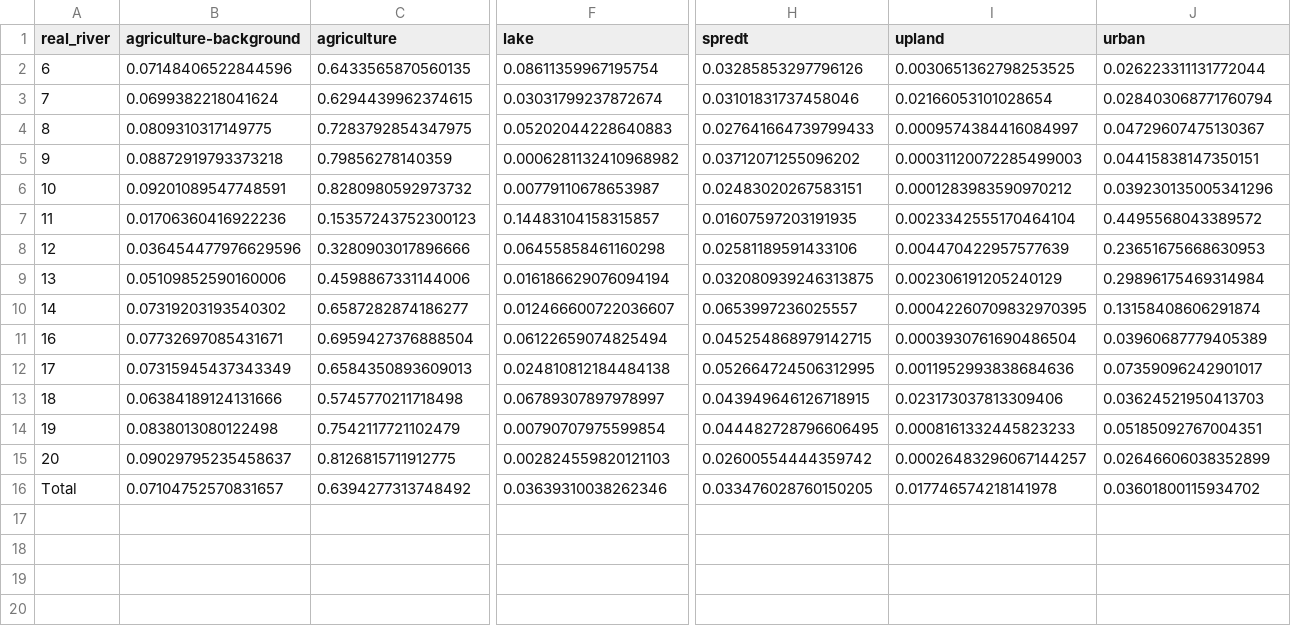
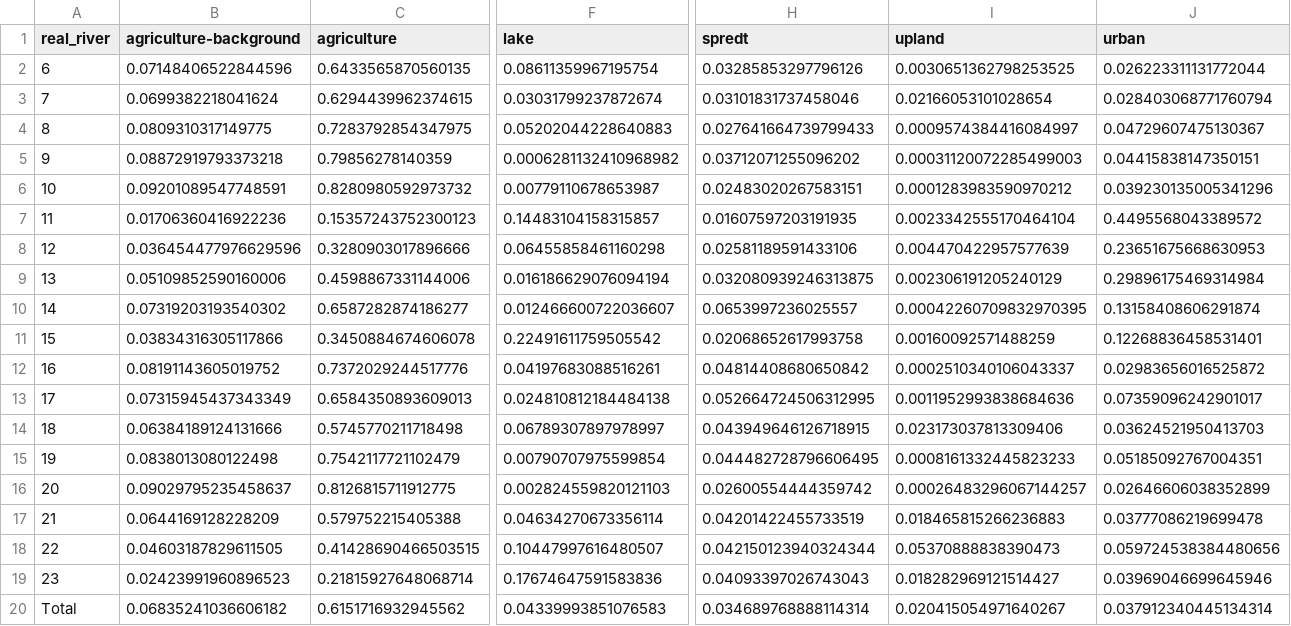
Before and after one commit to oslofjord-load-reductions/terrestrial-load-scenarios, a CSV file: output/csvs/f_sector_scaled_regine.csv, drawn as a sheet; only a part is shown, gaps mark what is left out; addresses are those after the commit; rows hold the shown columns only; the diff covers the shown part only; the diff names each change by its address in the sheet, - before the commit and + after, or states it on an @@ line.

```diff
--- a/output/csvs/f_sector_scaled_regine.csv
+++ b/output/csvs/f_sector_scaled_regine.csv
+row 11: 15 | 0.03834316305117866 | 0.3450884674606078 | 0.22491611759505542 | 0.02068652617993758 | 0.00160092571488259 | 0.12268836458531401
-B12 (agriculture-background): 0.07732697085431671
+B12 (agriculture-background): 0.08191143605019752
-C12 (agriculture): 0.6959427376888504
+C12 (agriculture): 0.7372029244517776
-F12 (lake): 0.06122659074825494
+F12 (lake): 0.04197683088516261
-H12 (spredt): 0.045254868979142715
+H12 (spredt): 0.04814408680650842
-I12 (upland): 0.0003930761690486504
+I12 (upland): 0.0002510340106043337
-J12 (urban): 0.03960687779405389
+J12 (urban): 0.02983656016525872
+row 17: 21 | 0.0644169128228209 | 0.579752215405388 | 0.04634270673356114 | 0.04201422455733519 | 0.018465815266236883 | 0.03777086219699478
+row 18: 22 | 0.04603187829611505 | 0.41428690466503515 | 0.10447997616480507 | 0.042150123940324344 | 0.05370888838390473 | 0.059724538384480656
+row 19: 23 | 0.02423991960896523 | 0.21815927648068714 | 0.17674647591583836 | 0.04093397026743043 | 0.018282969121514427 | 0.03969046699645946
-B20 (agriculture-background): 0.07104752570831657
+B20 (agriculture-background): 0.06835241036606182
-C20 (agriculture): 0.6394277313748492
+C20 (agriculture): 0.6151716932945562
-F20 (lake): 0.03639310038262346
+F20 (lake): 0.04339993851076583
-H20 (spredt): 0.033476028760150205
+H20 (spredt): 0.034689768888114314
-I20 (upland): 0.017746574218141978
+I20 (upland): 0.020415054971640267
-J20 (urban): 0.03601800115934702
+J20 (urban): 0.037912340445134314
```
Also changed, not shown: 4 edited cells elsewhere in this file, output/csvs/f_groupedsector_scaled_regine.csv, output/csvs/f_groupedsector_scaled_regine_wwtw.csv, 46 other files.
